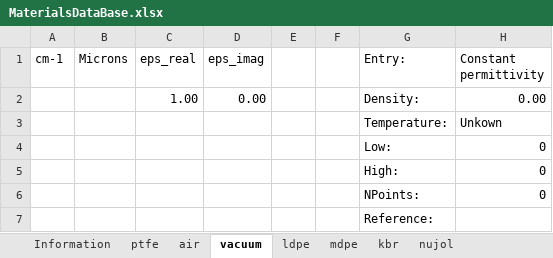
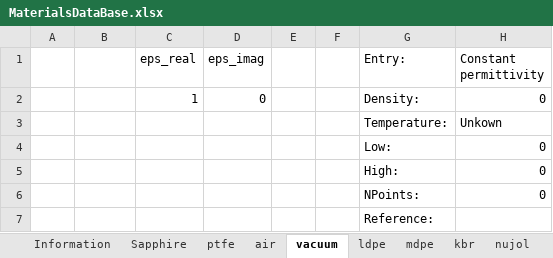
Before and after one commit to JohnKendrick/PDielec, an Excel workbook: PDielec/MaterialsDataBase.xlsx, sheet vacuum, drawn as a sheet; values as stored, in another font and other column widths than the file's, no borders; removed rows and columns are numbered as before the commit, all else as after; the diff names each change by its address in the sheet, - before the commit and + after, or states it on an @@ line.

Commit message:
Reformatted the spreadsheets and added sapphire to the list

```diff
--- a/PDielec/MaterialsDataBase.xlsx (sheet vacuum)
+++ b/PDielec/MaterialsDataBase.xlsx (sheet vacuum)
+sheet tab: Sapphire
-A1: cm-1
+A1: (empty)
-B1: Microns
+B1: (empty)
-row 2:  |  | 1.00 | 0.00 |  |  | Density: | 0.00
+row 2:  |  | 1 | 0 |  |  | Density: | 0
```
Also changed, not shown: sheet PVC, sheet Fused Silica, sheet Silver, sheet Water(19C), sheet Water(25C), sheet ptfe, 8 more sheets.
